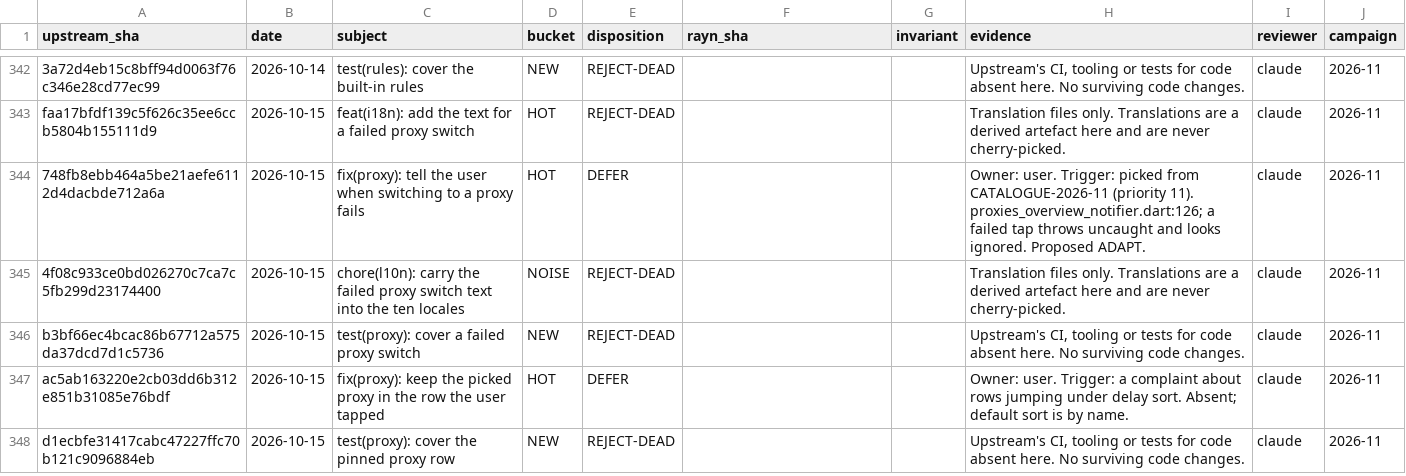
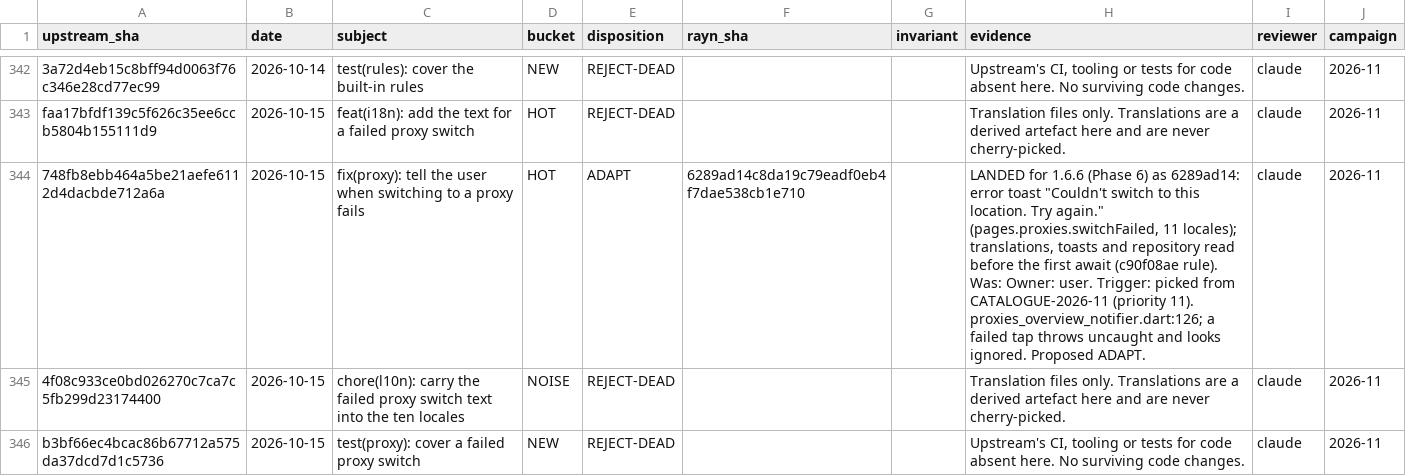
Before and after one commit to VaclavH37/hiddify-app, a TSV file: docs/upstream/LEDGER-app.tsv, drawn as a sheet; only a part is shown, gaps mark what is left out; the shorter side is filled out with more unchanged rows; the diff covers the shown part only; the diff names each change by its address in the sheet, - before the commit and + after, or states it on an @@ line.

```diff
--- a/docs/upstream/LEDGER-app.tsv
+++ b/docs/upstream/LEDGER-app.tsv
-E344 (disposition): DEFER
+E344 (disposition): ADAPT
-F344 (rayn_sha): (empty)
+F344 (rayn_sha): 6289ad14c8da19c79eadf0eb4f7dae538cb1e710
-H344 (evidence): Owner: user.…
+H344 (evidence): LANDED for 1.6.6 (Phase 6) as 6289ad14: error toast "Couldn't switch to this location. Try again." (pages.proxies.switchFailed, 11 locales); translations, toasts and repository read before the first await (c90f08ae rule). Was: Owner: user.…
```
Also changed, not shown: 27 edited cells elsewhere in this file, 1 other file.
